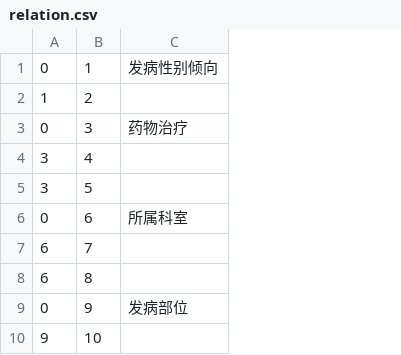
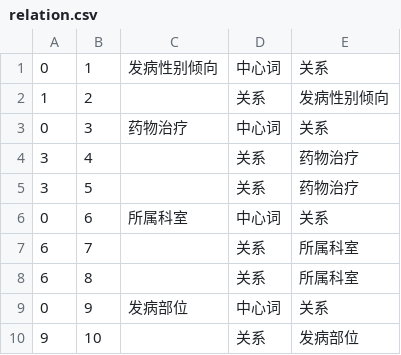
Before and after one commit to marswen/kg, a CSV file: relation.csv, drawn as a sheet; only a part is shown; the diff names each change by its address in the sheet, - before the commit and + after, or states it on an @@ line.

Commit message:
Add files via upload

```diff
--- a/relation.csv
+++ b/relation.csv
+column D, rows 1-10: 中心词 | 关系 | 中心词 | 关系 | 关系 | 中心词 | 关系 | 关系 | 中心词 | 关系
+column E, rows 1-10: 关系 | 发病性别倾向 | 关系 | 药物治疗 | 药物治疗 | 关系 | 所属科室 | 所属科室 | 关系 | 发病部位
```
